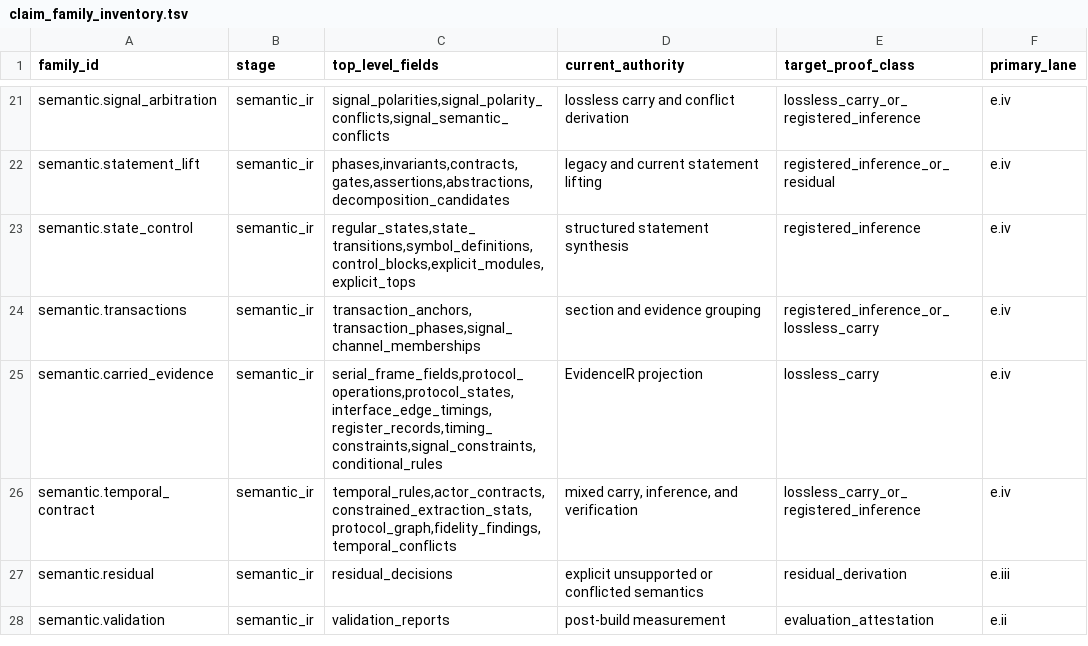
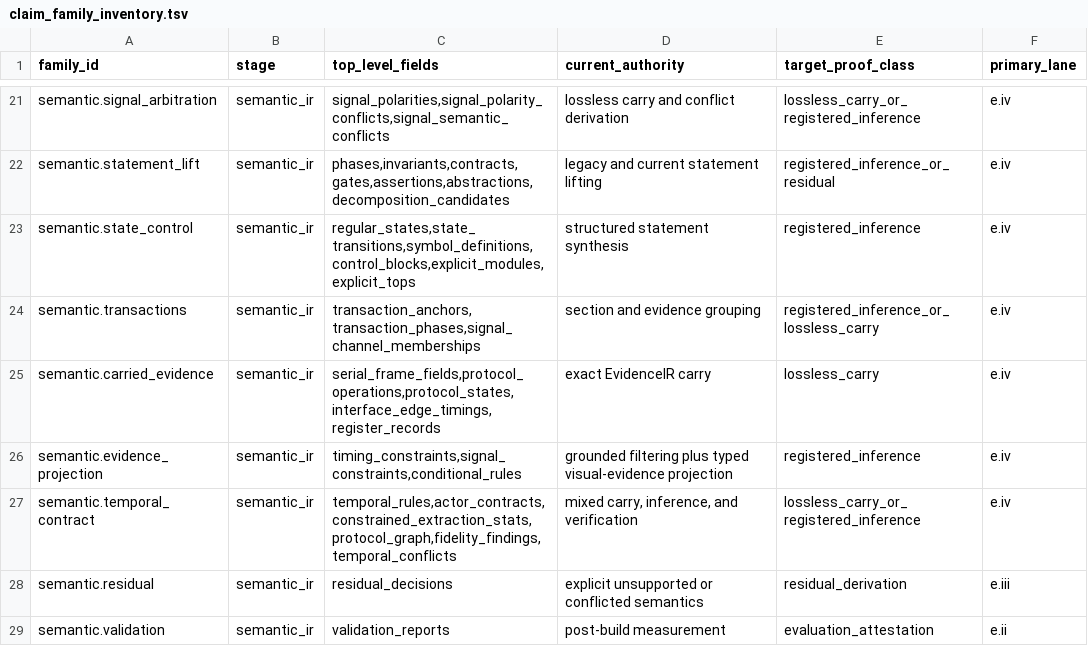
Before and after one commit to rdje/specforge, a TSV file: doctrine/production_genericity/claim_family_inventory.tsv, drawn as a sheet; only a part is shown, gaps mark what is left out.

```diff
--- a/doctrine/production_genericity/claim_family_inventory.tsv
+++ b/doctrine/production_genericity/claim_family_inventory.tsv
@@ -24,3 +24,4 @@ semantic.state_control	semantic_ir	regular_states,state_transitions,symbol_defin
 semantic.transactions	semantic_ir	transaction_anchors,transaction_phases,signal_channel_memberships	section and evidence grouping	registered_inference_or_lossless_carry	e.iv
-semantic.carried_evidence	semantic_ir	serial_frame_fields,protocol_operations,protocol_states,interface_edge_timings,register_records,timing_constraints,signal_constraints,conditional_rules	EvidenceIR projection	lossless_carry	e.iv
+semantic.carried_evidence	semantic_ir	serial_frame_fields,protocol_operations,protocol_states,interface_edge_timings,register_records	exact EvidenceIR carry	lossless_carry	e.iv
+semantic.evidence_projection	semantic_ir	timing_constraints,signal_constraints,conditional_rules	grounded filtering plus typed visual-evidence projection	registered_inference	e.iv
 semantic.temporal_contract	semantic_ir	temporal_rules,actor_contracts,constrained_extraction_stats,protocol_graph,fidelity_findings,temporal_conflicts	mixed carry, inference, and verification	lossless_carry_or_registered_inference	e.iv
```
Also changed, not shown: doctrine/production_genericity/rule_family_inventory.tsv, 27 other files.
